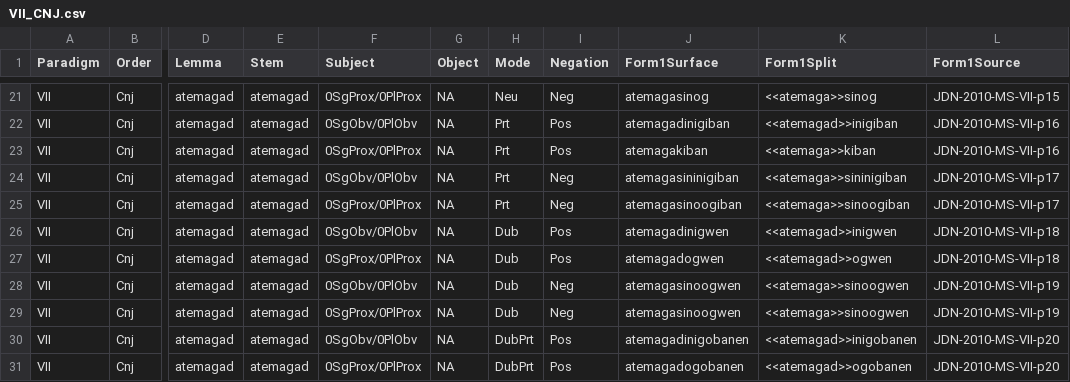
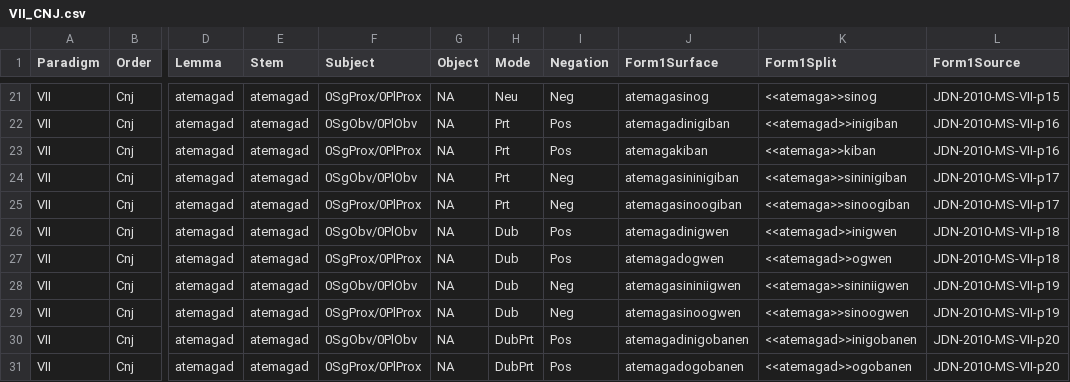
Before and after one commit to ELF-Lab/OjibweMorph, a CSV file: Spreadsheets/VII_CNJ.csv, drawn as a sheet; only a part is shown, gaps mark what is left out; the diff names each change by its address in the sheet, - before the commit and + after, or states it on an @@ line.

Commit message:
Fix negative dubitative error

```diff
--- a/Spreadsheets/VII_CNJ.csv
+++ b/Spreadsheets/VII_CNJ.csv
-J28 (Form1Surface): atemagasinoogwen
+J28 (Form1Surface): atemagasininiigwen
-K28 (Form1Split): <<atemaga>>sinoogwen
+K28 (Form1Split): <<atemaga>>sininiigwen
```
